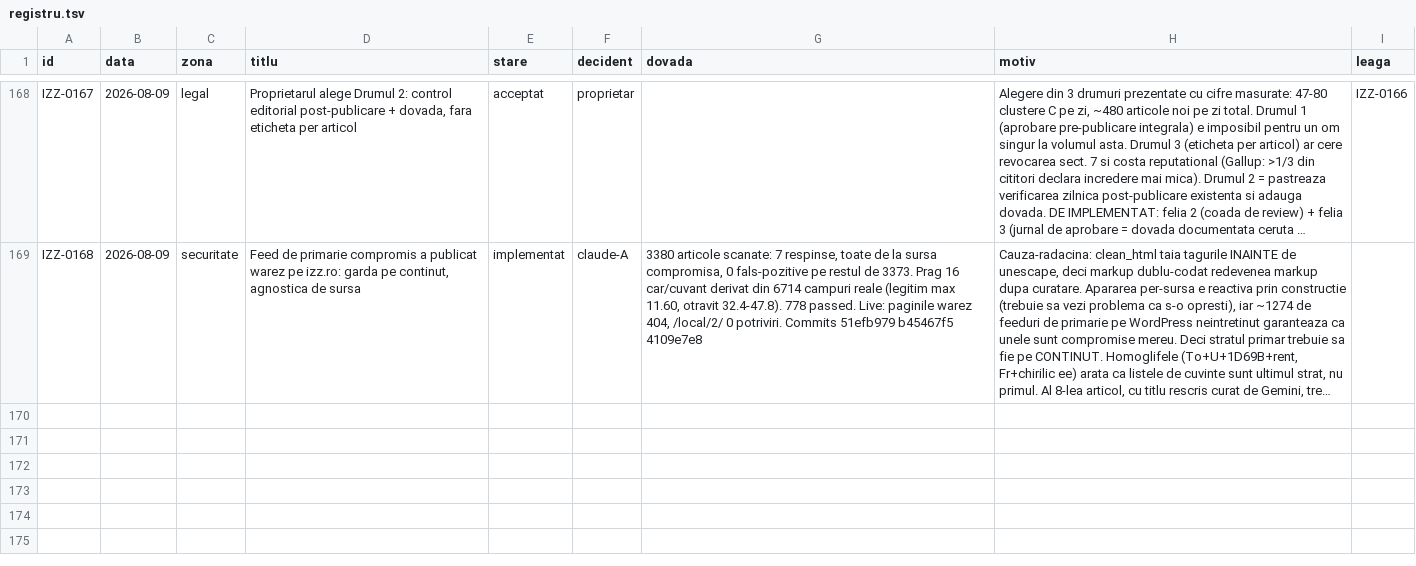
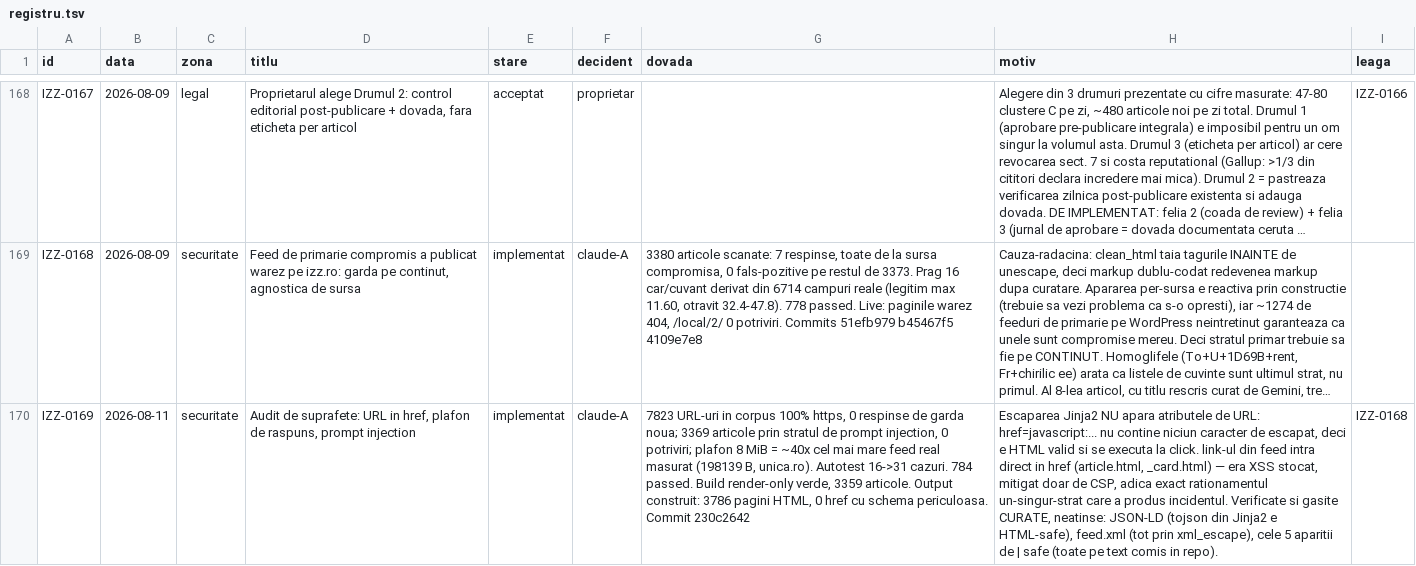
Before and after one commit to Ramanul/izz-ro, a TSV file: specs/registru.tsv, drawn as a sheet; only a part is shown, gaps mark what is left out; long unchanged cells end in …; the diff names each change by its address in the sheet, - before the commit and + after, or states it on an @@ line.

```diff
--- a/specs/registru.tsv
+++ b/specs/registru.tsv
+row 170: IZZ-0169 | 2026-08-11 | securitate | Audit de suprafete: URL in href, plafon de raspuns, prompt injection | implementat | claude-A | 7823 URL-uri in corpus 100% https, 0 respinse de garda noua; 3369 articole prin stratul de prompt injection, 0 potriviri; plafon 8 MiB = ~40x cel mai mare feed real masurat (198139 B, unica.ro). Autotest 16->31 cazuri. 784 passed. Build render-only verde, 3359 articole. Output construit: 3786 pagini HTML, 0 href cu schema periculoasa. Commit 230c2642 | Escaparea Jinja2 NU apara atributele de URL: href=javascript:... nu contine niciun caracter de escapat, deci e HTML valid si se executa la click. link-ul din feed intra direct in href (article.html, _card.html) — era XSS stocat, mitigat doar de CSP, adica exact rationamentul un-singur-strat care a produs incidentul. Verificate si gasite CURATE, neatinse: JSON-LD (tojson din Jinja2 e HTML-safe), feed.xml (tot prin xml_escape), cele 5 aparitii de | safe (toate pe text comis in repo). | IZZ-0168
```
